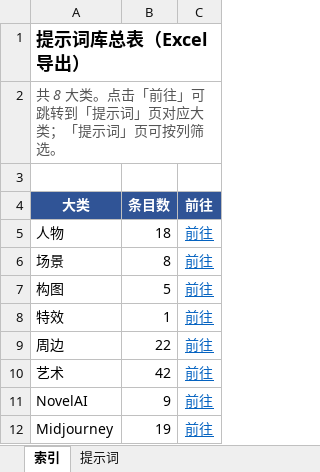
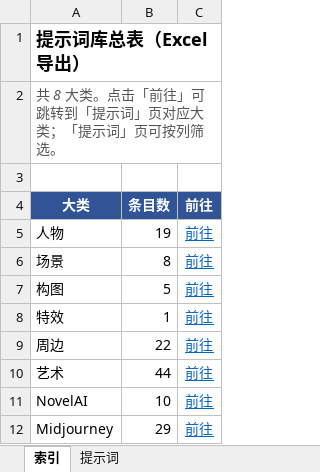
Before and after one commit to Nihilist-ZIO/prompt-library, an Excel workbook: 提示词库总表.xlsx, sheet 索引, drawn as a sheet; values as stored, in another font and other column widths than the file's, no borders; the diff names each change by its address in the sheet, - before the commit and + after, or states it on an @@ line.

```diff
--- a/提示词库总表.xlsx (sheet 索引)
+++ b/提示词库总表.xlsx (sheet 索引)
-B5 (条目数): 18
+B5 (条目数): 19
-B10 (条目数): 42
+B10 (条目数): 44
-B11 (条目数): 9
+B11 (条目数): 10
-B12 (条目数): 19
+B12 (条目数): 29
```
Also changed, not shown: sheet 提示词, 11 other files.
